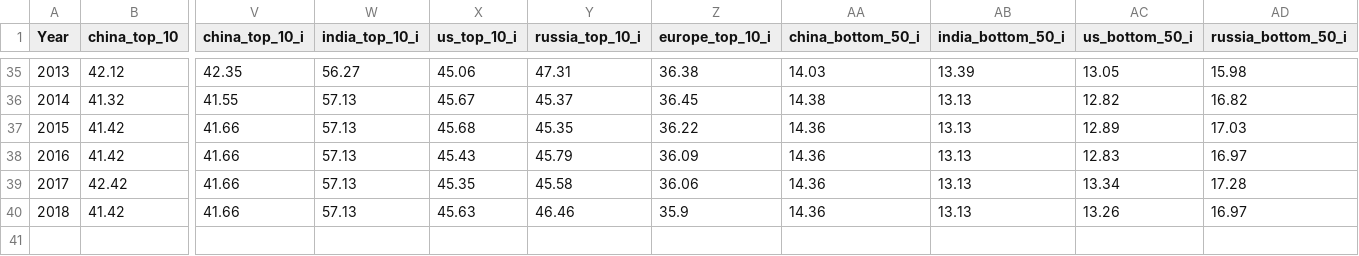
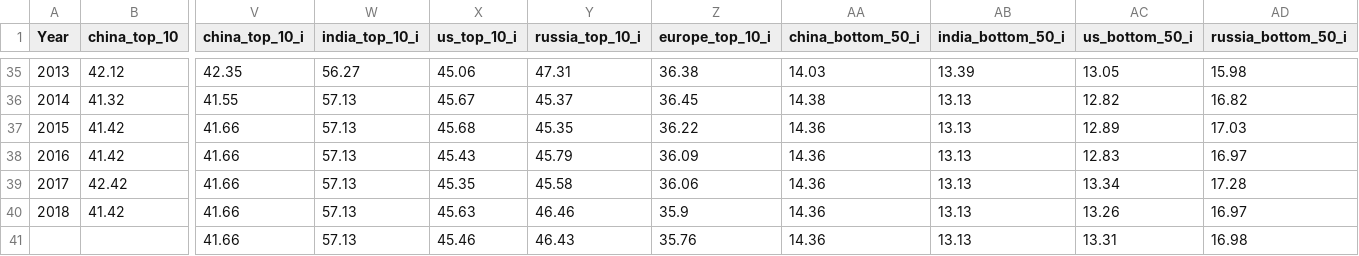
Before and after one commit to Silvestre15/Website, a CSV file: data/income_inequality.csv, drawn as a sheet; only a part is shown, gaps mark what is left out; rows hold the shown columns only; the diff names each change by its address in the sheet, - before the commit and + after, or states it on an @@ line.

```diff
--- a/data/income_inequality.csv
+++ b/data/income_inequality.csv
+row 41:  |  | 41.66 | 57.13 | 45.46 | 46.43 | 35.76 | 14.36 | 13.13 | 13.31 | 16.98
```
